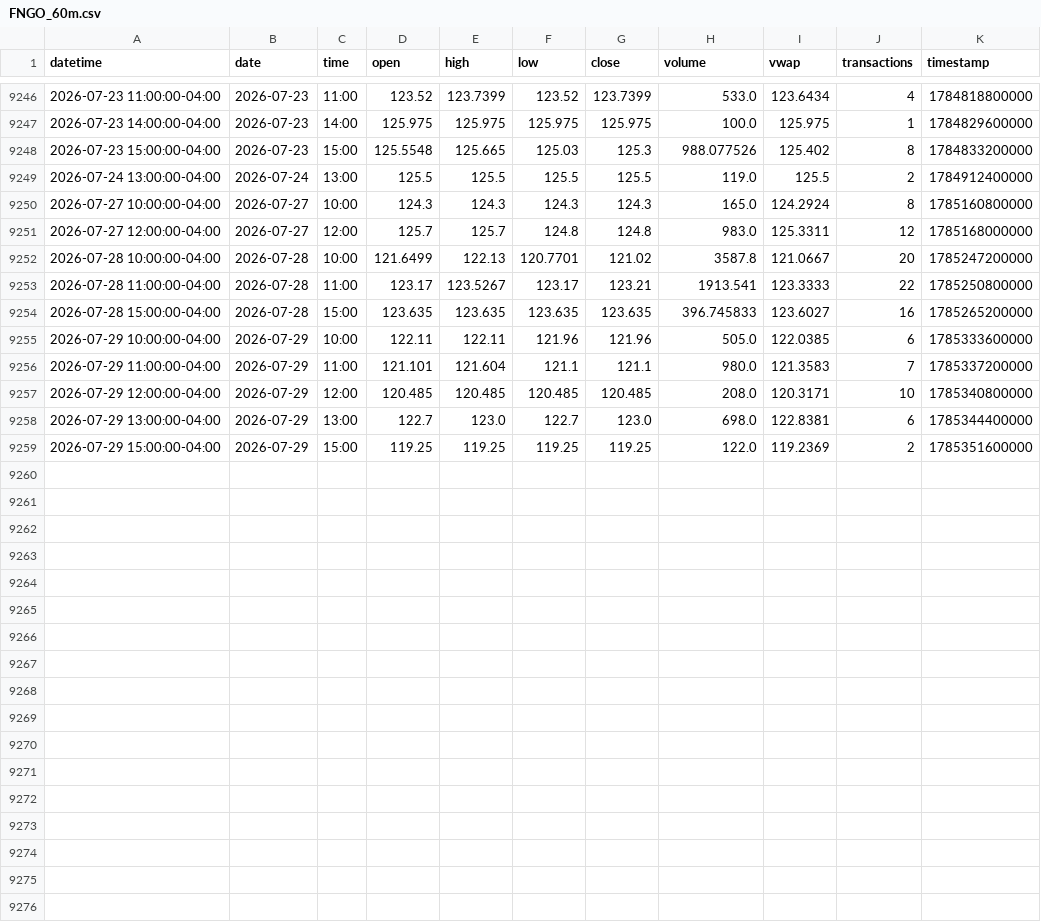
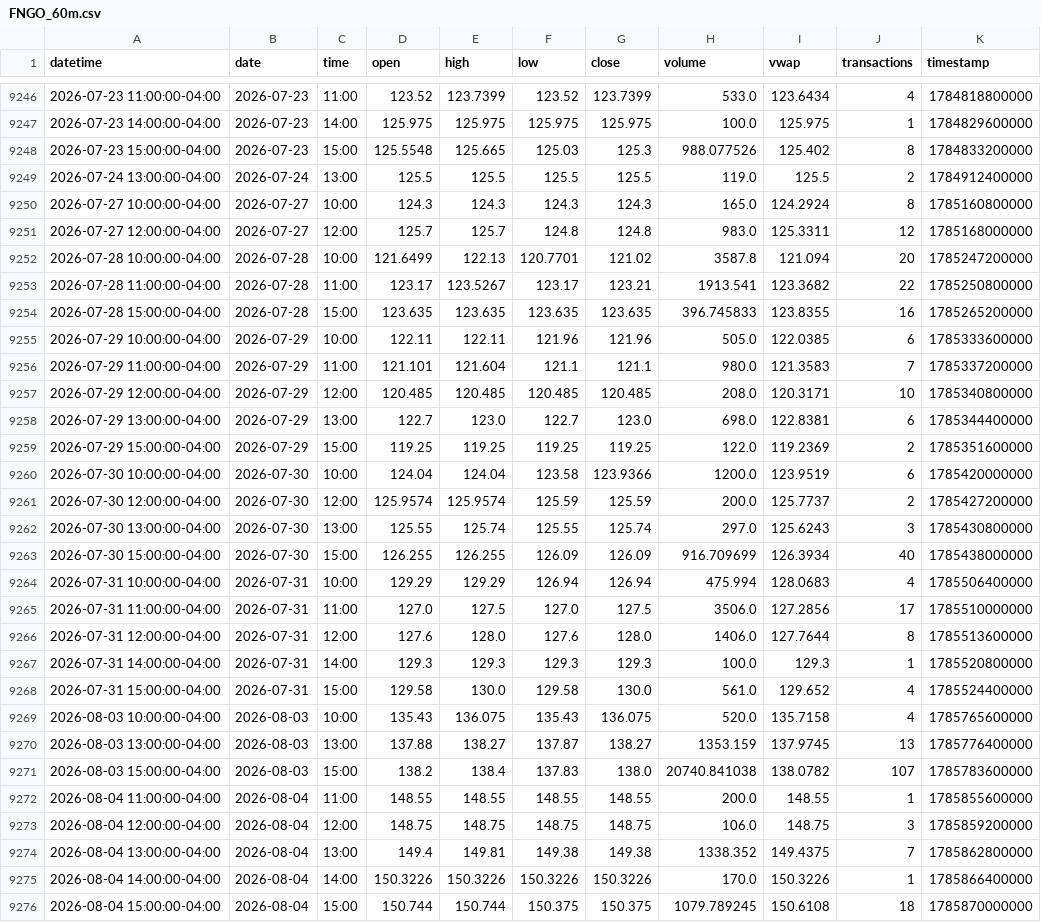
Before and after one commit to mjo156-ship-it/Market-Signals, a CSV file: data/polygon/FNGO_60m.csv, drawn as a sheet; only a part is shown, gaps mark what is left out.

```diff
--- a/data/polygon/FNGO_60m.csv
+++ b/data/polygon/FNGO_60m.csv
@@ -9251,5 +9251,5 @@ datetime,date,time,open,high,low,close,volume,vwap,transactions,timestamp
 2026-07-27 12:00:00-04:00,2026-07-27,12:00,125.7,125.7,124.8,124.8,983.0,125.3311,12,1785168000000
-2026-07-28 10:00:00-04:00,2026-07-28,10:00,121.6499,122.13,120.7701,121.02,3587.8,121.0667,20,1785247200000
-2026-07-28 11:00:00-04:00,2026-07-28,11:00,123.17,123.5267,123.17,123.21,1913.541,123.3333,22,1785250800000
-2026-07-28 15:00:00-04:00,2026-07-28,15:00,123.635,123.635,123.635,123.635,396.745833,123.6027,16,1785265200000
+2026-07-28 10:00:00-04:00,2026-07-28,10:00,121.6499,122.13,120.7701,121.02,3587.8,121.094,20,1785247200000
+2026-07-28 11:00:00-04:00,2026-07-28,11:00,123.17,123.5267,123.17,123.21,1913.541,123.3682,22,1785250800000
+2026-07-28 15:00:00-04:00,2026-07-28,15:00,123.635,123.635,123.635,123.635,396.745833,123.8355,16,1785265200000
 2026-07-29 10:00:00-04:00,2026-07-29,10:00,122.11,122.11,121.96,121.96,505.0,122.0385,6,1785333600000
@@ -9259 +9259,18 @@ datetime,date,time,open,high,low,close,volume,vwap,transactions,timestamp
 2026-07-29 15:00:00-04:00,2026-07-29,15:00,119.25,119.25,119.25,119.25,122.0,119.2369,2,1785351600000
+2026-07-30 10:00:00-04:00,2026-07-30,10:00,124.04,124.04,123.58,123.9366,1200.0,123.9519,6,1785420000000
+2026-07-30 12:00:00-04:00,2026-07-30,12:00,125.9574,125.9574,125.59,125.59,200.0,125.7737,2,1785427200000
+2026-07-30 13:00:00-04:00,2026-07-30,13:00,125.55,125.74,125.55,125.74,297.0,125.6243,3,1785430800000
+2026-07-30 15:00:00-04:00,2026-07-30,15:00,126.255,126.255,126.09,126.09,916.709699,126.3934,40,1785438000000
+2026-07-31 10:00:00-04:00,2026-07-31,10:00,129.29,129.29,126.94,126.94,475.994,128.0683,4,1785506400000
+2026-07-31 11:00:00-04:00,2026-07-31,11:00,127.0,127.5,127.0,127.5,3506.0,127.2856,17,1785510000000
+2026-07-31 12:00:00-04:00,2026-07-31,12:00,127.6,128.0,127.6,128.0,1406.0,127.7644,8,1785513600000
+2026-07-31 14:00:00-04:00,2026-07-31,14:00,129.3,129.3,129.3,129.3,100.0,129.3,1,1785520800000
+2026-07-31 15:00:00-04:00,2026-07-31,15:00,129.58,130.0,129.58,130.0,561.0,129.652,4,1785524400000
+2026-08-03 10:00:00-04:00,2026-08-03,10:00,135.43,136.075,135.43,136.075,520.0,135.7158,4,1785765600000
+2026-08-03 13:00:00-04:00,2026-08-03,13:00,137.88,138.27,137.87,138.27,1353.159,137.9745,13,1785776400000
+2026-08-03 15:00:00-04:00,2026-08-03,15:00,138.2,138.4,137.83,138.0,20740.841038,138.0782,107,1785783600000
+2026-08-04 11:00:00-04:00,2026-08-04,11:00,148.55,148.55,148.55,148.55,200.0,148.55,1,1785855600000
+2026-08-04 12:00:00-04:00,2026-08-04,12:00,148.75,148.75,148.75,148.75,106.0,148.75,3,1785859200000
+2026-08-04 13:00:00-04:00,2026-08-04,13:00,149.4,149.81,149.38,149.38,1338.352,149.4375,7,1785862800000
+2026-08-04 14:00:00-04:00,2026-08-04,14:00,150.3226,150.3226,150.3226,150.3226,170.0,150.3226,1,1785866400000
+2026-08-04 15:00:00-04:00,2026-08-04,15:00,150.744,150.744,150.375,150.375,1079.789245,150.6108,18,1785870000000
```
Also changed, not shown: data/polygon/BTCUSD_60m.csv, data/polygon/HIBL_60m.csv, 6 other files.
